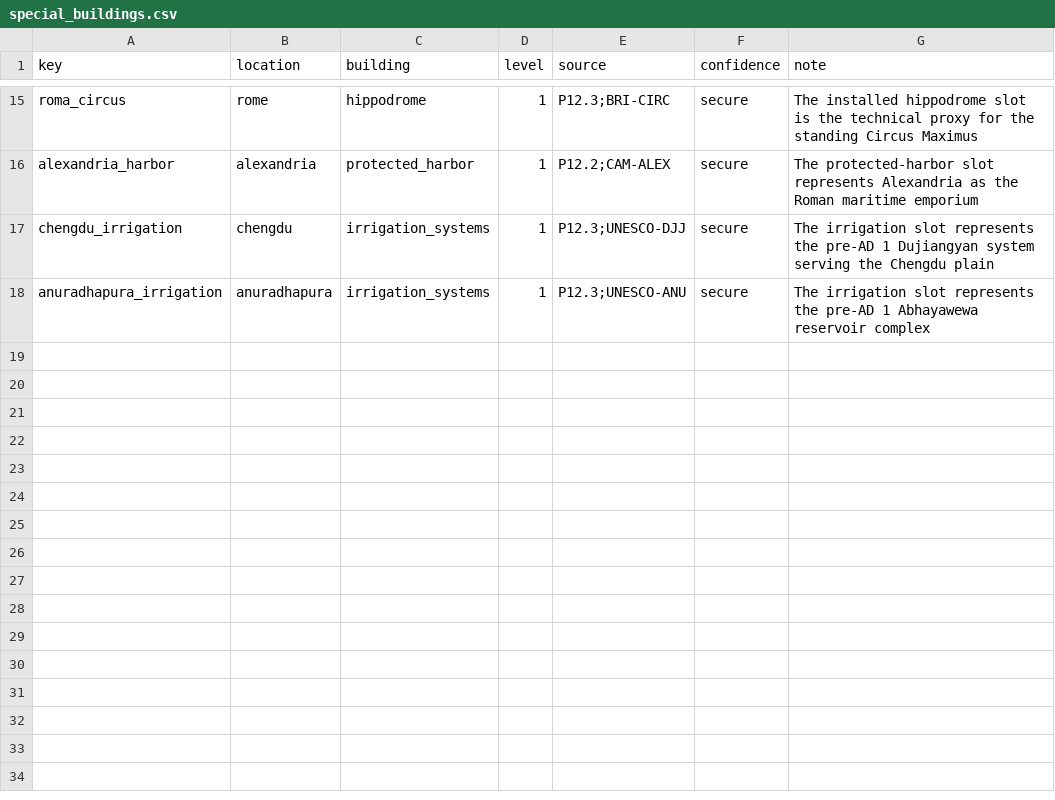
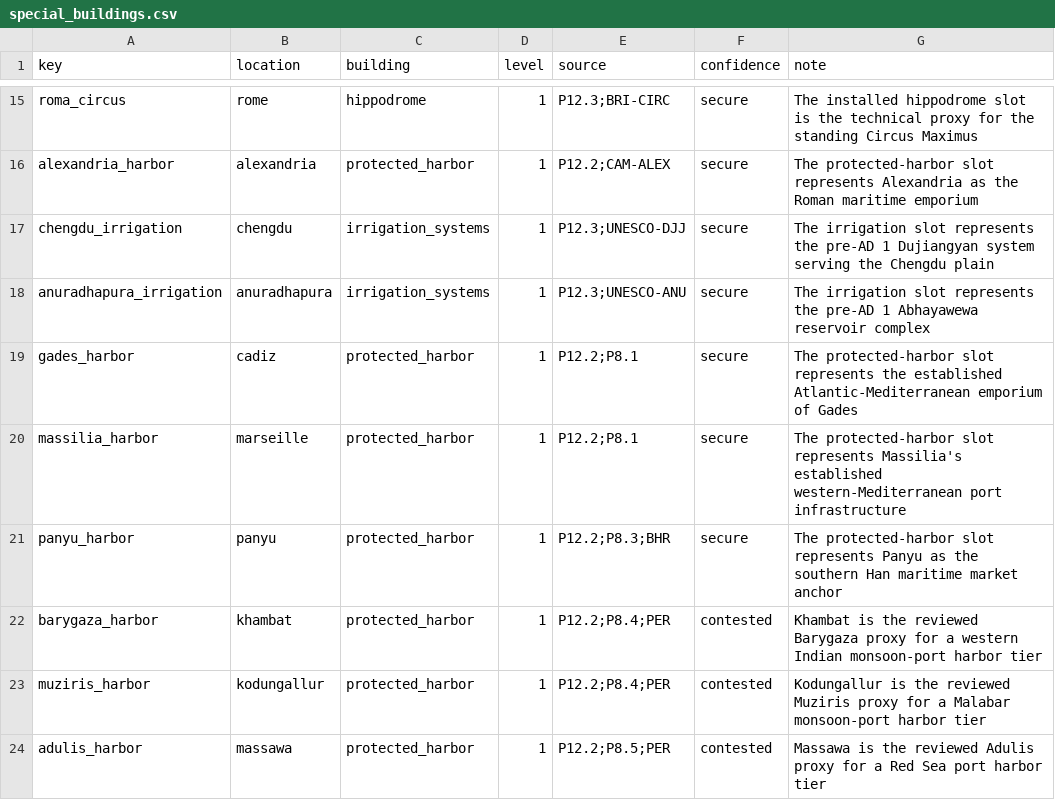
Before and after one commit to Rockydo/antiqvitas, a CSV file: docs/m5/special_buildings.csv, drawn as a sheet; only a part is shown, gaps mark what is left out; the diff names each change by its address in the sheet, - before the commit and + after, or states it on an @@ line.

Commit message:
feat(m5): add ancient harbor infrastructure

```diff
--- a/docs/m5/special_buildings.csv
+++ b/docs/m5/special_buildings.csv
+row 19: gades_harbor | cadiz | protected_harbor | 1 | P12.2;P8.1 | secure | The protected-harbor slot represents the established Atlantic-Mediterranean emporium of Gades
+row 20: massilia_harbor | marseille | protected_harbor | 1 | P12.2;P8.1 | secure | The protected-harbor slot represents Massilia's established western-Mediterranean port infrastructure
+row 21: panyu_harbor | panyu | protected_harbor | 1 | P12.2;P8.3;BHR | secure | The protected-harbor slot represents Panyu as the southern Han maritime market anchor
+row 22: barygaza_harbor | khambat | protected_harbor | 1 | P12.2;P8.4;PER | contested | Khambat is the reviewed Barygaza proxy for a western Indian monsoon-port harbor tier
+row 23: muziris_harbor | kodungallur | protected_harbor | 1 | P12.2;P8.4;PER | contested | Kodungallur is the reviewed Muziris proxy for a Malabar monsoon-port harbor tier
+row 24: adulis_harbor | massawa | protected_harbor | 1 | P12.2;P8.5;PER | contested | Massawa is the reviewed Adulis proxy for a Red Sea port harbor tier
```
Also changed, not shown: 1 other file.
